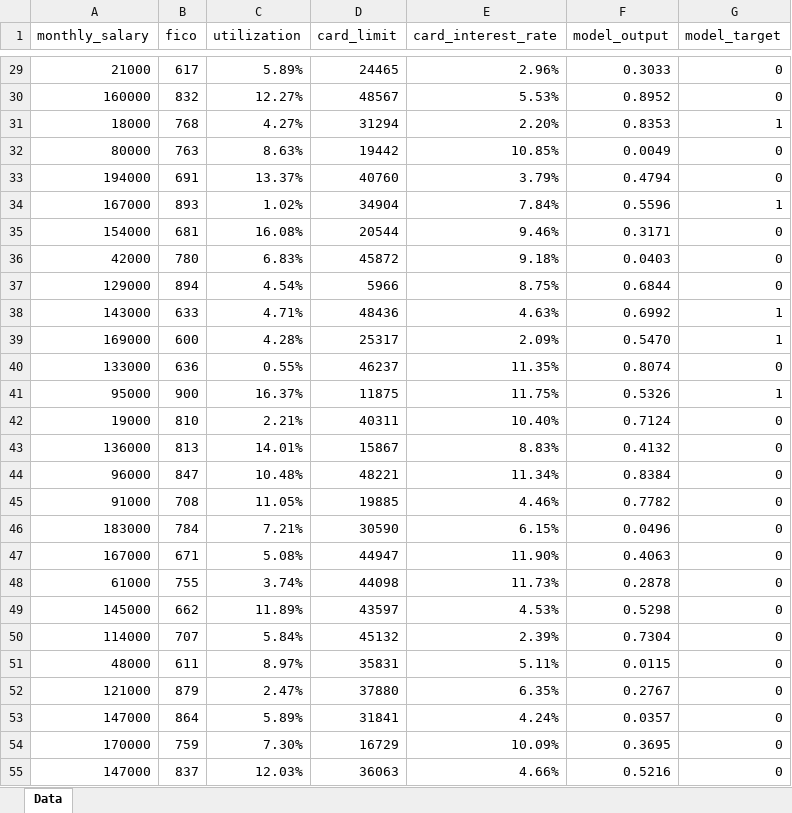
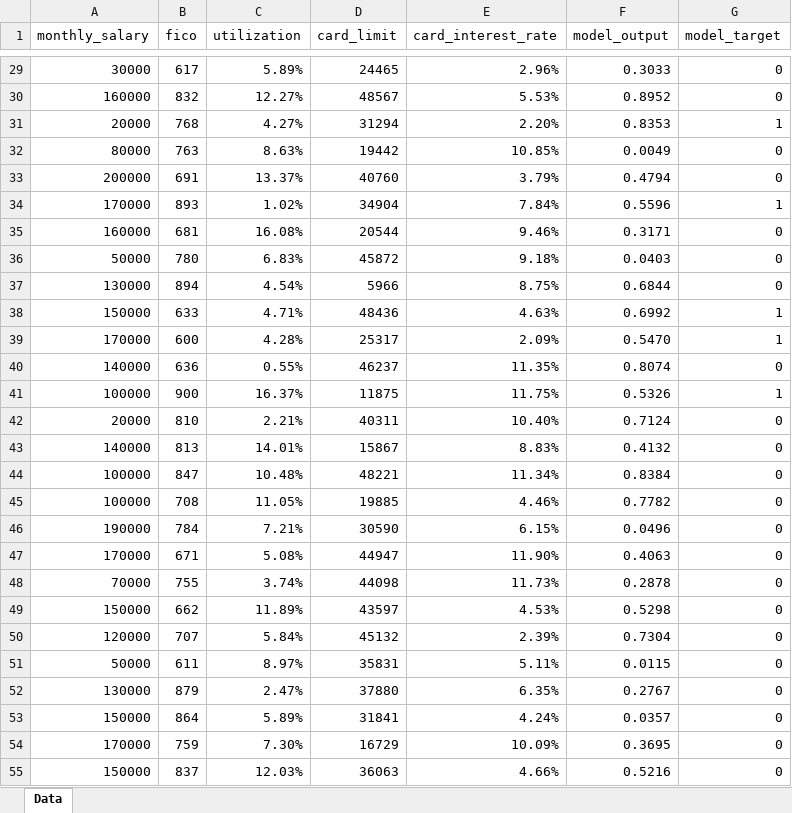
Before and after one commit to ashish16052/ezdoc, an Excel workbook: server/Public/dataset.xlsx, sheet Data, drawn as a sheet; only a part is shown, gaps mark what is left out; values as stored, in another font and other column widths than the file's, no borders; the diff covers the shown part only; the diff names each change by its address in the sheet, - before the commit and + after, or states it on an @@ line.

```diff
--- a/server/Public/dataset.xlsx (sheet Data)
+++ b/server/Public/dataset.xlsx (sheet Data)
-A29 (monthly_salary): 21000
+A29 (monthly_salary): 30000
-A31 (monthly_salary): 18000
+A31 (monthly_salary): 20000
-A33 (monthly_salary): 194000
+A33 (monthly_salary): 200000
-A34 (monthly_salary): 167000
+A34 (monthly_salary): 170000
-A35 (monthly_salary): 154000
+A35 (monthly_salary): 160000
-A36 (monthly_salary): 42000
+A36 (monthly_salary): 50000
-A37 (monthly_salary): 129000
+A37 (monthly_salary): 130000
-A38 (monthly_salary): 143000
+A38 (monthly_salary): 150000
-A39 (monthly_salary): 169000
+A39 (monthly_salary): 170000
-A40 (monthly_salary): 133000
+A40 (monthly_salary): 140000
-A41 (monthly_salary): 95000
+A41 (monthly_salary): 100000
-A42 (monthly_salary): 19000
+A42 (monthly_salary): 20000
-A43 (monthly_salary): 136000
+A43 (monthly_salary): 140000
-A44 (monthly_salary): 96000
+A44 (monthly_salary): 100000
-A45 (monthly_salary): 91000
+A45 (monthly_salary): 100000
-A46 (monthly_salary): 183000
+A46 (monthly_salary): 190000
-A47 (monthly_salary): 167000
+A47 (monthly_salary): 170000
-A48 (monthly_salary): 61000
+A48 (monthly_salary): 70000
-A49 (monthly_salary): 145000
+A49 (monthly_salary): 150000
-A50 (monthly_salary): 114000
+A50 (monthly_salary): 120000
-A51 (monthly_salary): 48000
+A51 (monthly_salary): 50000
-A52 (monthly_salary): 121000
+A52 (monthly_salary): 130000
-A53 (monthly_salary): 147000
+A53 (monthly_salary): 150000
-A55 (monthly_salary): 147000
+A55 (monthly_salary): 150000
```
Also changed, not shown: 875 edited cells elsewhere in this sheet, 8 other files.
